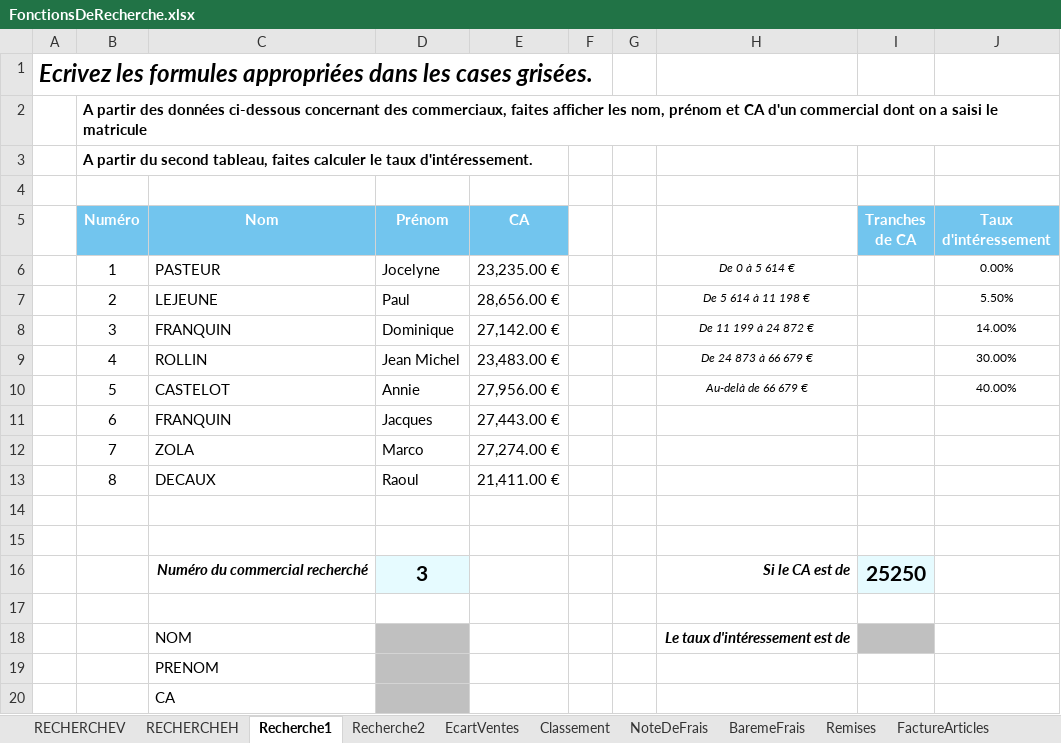
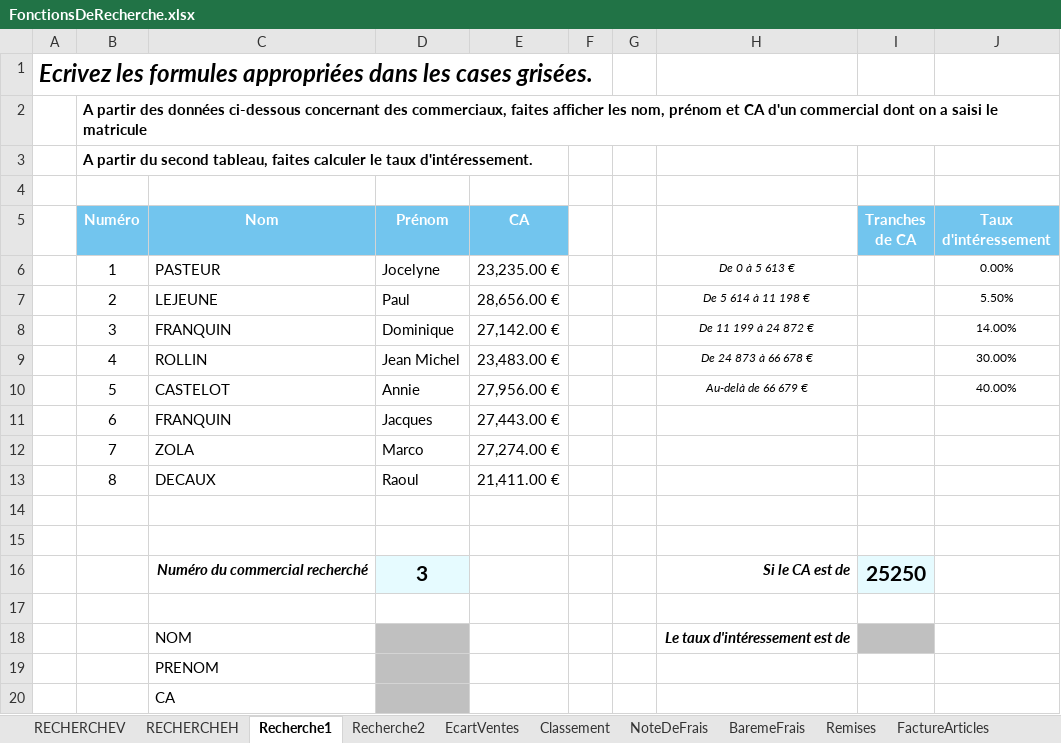
Before and after one commit to SNTraining/Excel, an Excel workbook: FonctionsDeRecherche.xlsx, sheet Recherche1, drawn as a sheet; values as stored, in another font and other column widths than the file's, no borders; the diff names each change by its address in the sheet, - before the commit and + after, or states it on an @@ line.

Commit message:
Corrections fonctions de recherche

```diff
--- a/FonctionsDeRecherche.xlsx (sheet Recherche1)
+++ b/FonctionsDeRecherche.xlsx (sheet Recherche1)
-H6: De 0 à 5 614 €
+H6: De 0 à 5 613 €
-H9: De 24 873 à 66 679 €
+H9: De 24 873 à 66 678 €
```
Also changed, not shown: sheet Classement, charts or pictures.
